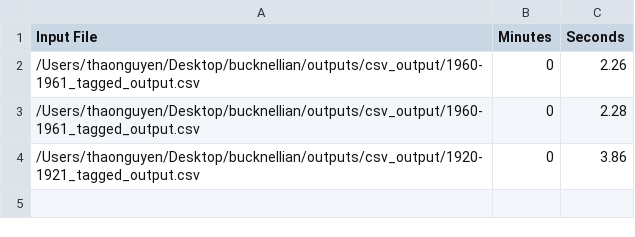
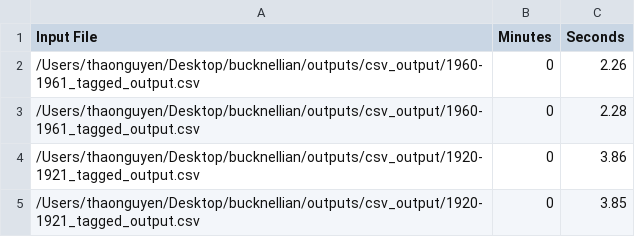
Before and after one commit to BucknellDSC/bucknellian, a CSV file: outputs/group_execution_time.csv, drawn as a sheet.

```diff
--- a/outputs/group_execution_time.csv
+++ b/outputs/group_execution_time.csv
@@ -4 +4,2 @@ Input File,Minutes,Seconds
 /Users/thaonguyen/Desktop/bucknellian/outputs/csv_output/1920-1921_tagged_output.csv,0,3.86
+/Users/thaonguyen/Desktop/bucknellian/outputs/csv_output/1920-1921_tagged_output.csv,0,3.85
```
Also changed, not shown: 5 other files.
